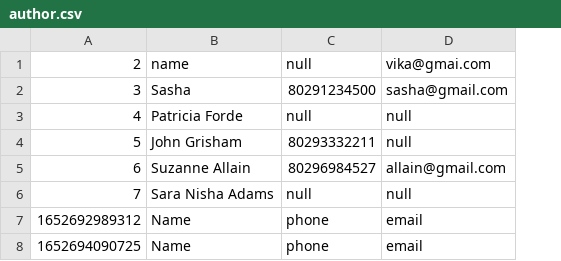
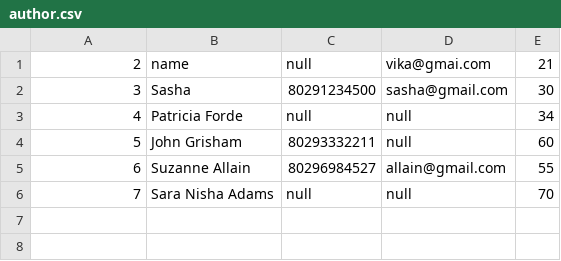
Before and after one commit to Katharine13066/library, a CSV file: author.csv, drawn as a sheet; removed rows and columns are numbered as before the commit, all else as after; the diff names each change by its address in the sheet, - before the commit and + after, or states it on an @@ line.

```diff
--- a/author.csv
+++ b/author.csv
+column E, rows 1-6: 21 | 30 | 34 | 60 | 55 | 70
-row 7: 1652692989312 | Name | phone | email
-row 8: 1652694090725 | Name | phone | email
```
Also changed, not shown: 26 other files.
